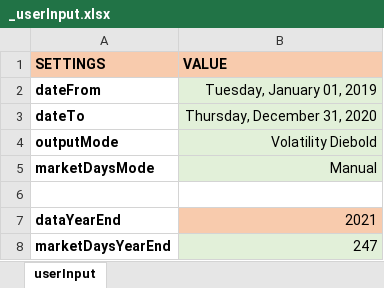
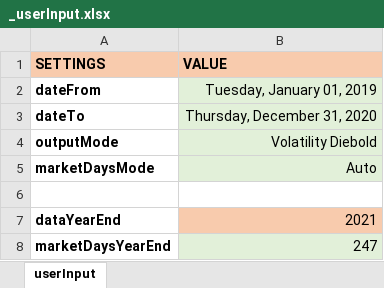
Before and after one commit to kevindaffaarr/pySpillovers, an Excel workbook: _userInput.xlsx, sheet userInput, drawn as a sheet; values as stored, in another font and other column widths than the file's, no borders; conditional formats not drawn; the diff names each change by its address in the sheet, - before the commit and + after, or states it on an @@ line.

Commit message:
done calcSpilloversTable, and adjust functions so people can reuse it

```diff
--- a/_userInput.xlsx (sheet userInput)
+++ b/_userInput.xlsx (sheet userInput)
-B5 (VALUE): Manual
+B5 (VALUE): Auto
```
Also changed, not shown: 3 other files.
